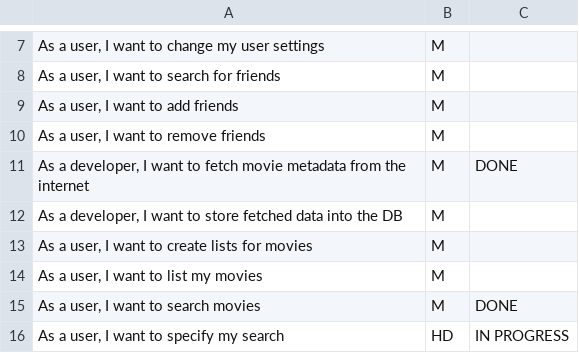
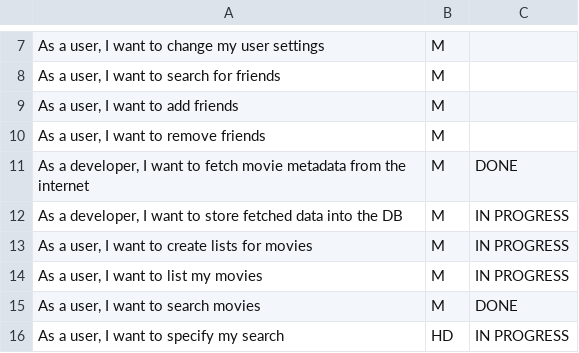
Before and after one commit to MrOrange1992/oreely, a CSV file: TODO.csv, drawn as a sheet; only a part is shown, gaps mark what is left out; the diff names each change by its address in the sheet, - before the commit and + after, or states it on an @@ line.

Commit message:
Create TODO.csv

```diff
--- a/TODO.csv
+++ b/TODO.csv
-C12:C14: (empty)
+C12:C14: IN PROGRESS
```
